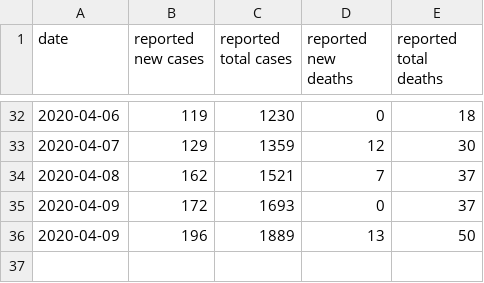
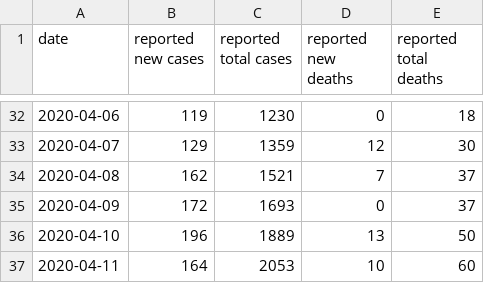
Before and after one commit to jonorthwash/covid19projection, a CSV file: data/pa_montco.csv, drawn as a sheet; only a part is shown, gaps mark what is left out.

```diff
--- a/data/pa_montco.csv
+++ b/data/pa_montco.csv
@@ -35,2 +35,3 @@ date,reported new cases,reported total cases,reported new deaths,reported total
 2020-04-09,172,1693,0,37
-2020-04-09,196,1889,13,50
+2020-04-10,196,1889,13,50
+2020-04-11,164,2053,10,60
```
Also changed, not shown: data/kyrgyzstan.csv, data/ms.csv, 3 other files.
